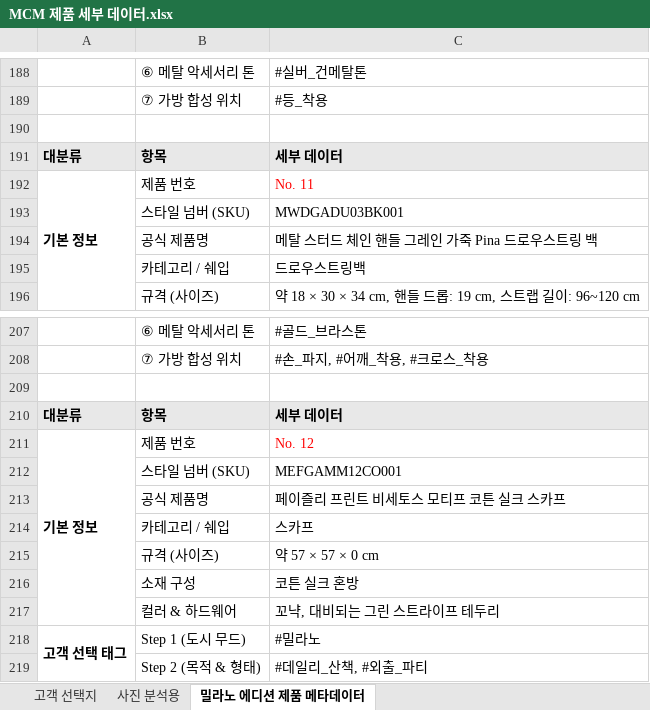
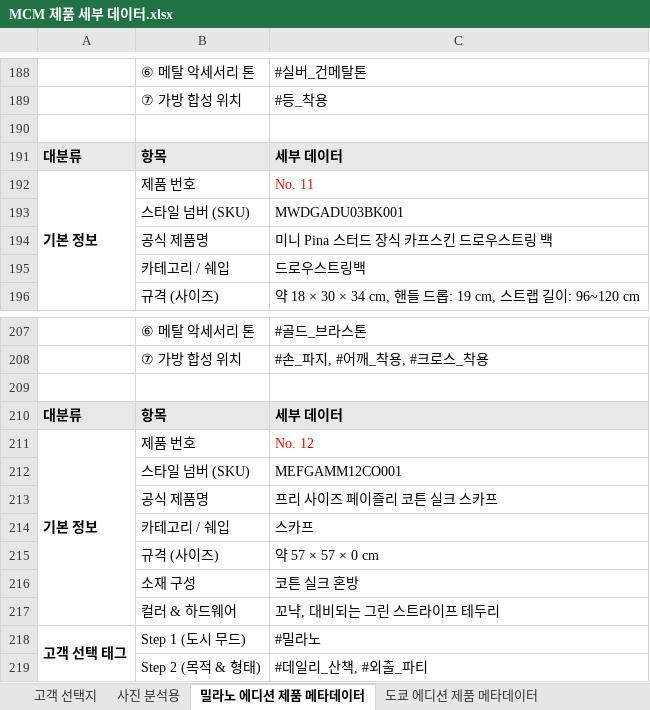
Before and after one commit to skaehdgnl2005-ai/mcm-sync-space, an Excel workbook: MCM 제품 세부 데이터.xlsx, sheet 밀라노 에디션 제품 메타데이터, drawn as a sheet; only a part is shown, gaps mark what is left out; values as stored, in another font and other column widths than the file's, no borders; the diff covers the shown part only; the diff names each change by its address in the sheet, - before the commit and + after, or states it on an @@ line.

```diff
--- a/MCM 제품 세부 데이터.xlsx (sheet 밀라노 에디션 제품 메타데이터)
+++ b/MCM 제품 세부 데이터.xlsx (sheet 밀라노 에디션 제품 메타데이터)
+sheet tab: 도쿄 에디션 제품 메타데이터
-C194: 메탈 스터드 체인 핸들 그레인 가죽 Pina 드로우스트링 백
+C194: 미니 Pina 스터드 장식 카프스킨 드로우스트링 백
-C213: 페이즐리 프린트 비세토스 모티프 코튼 실크 스카프
+C213: 프리 사이즈 페이즐리 코튼 실크 스카프
```
Also changed, not shown: 14 edited cells elsewhere in this sheet, other sheet tabs, 5 other files.
